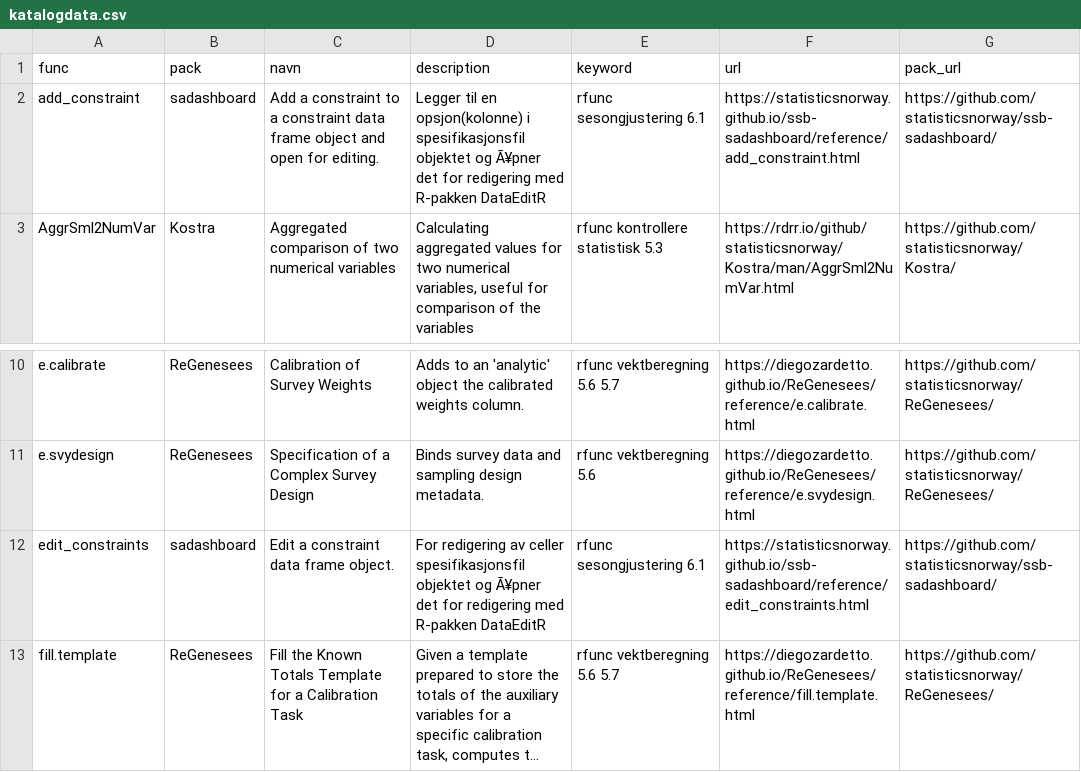
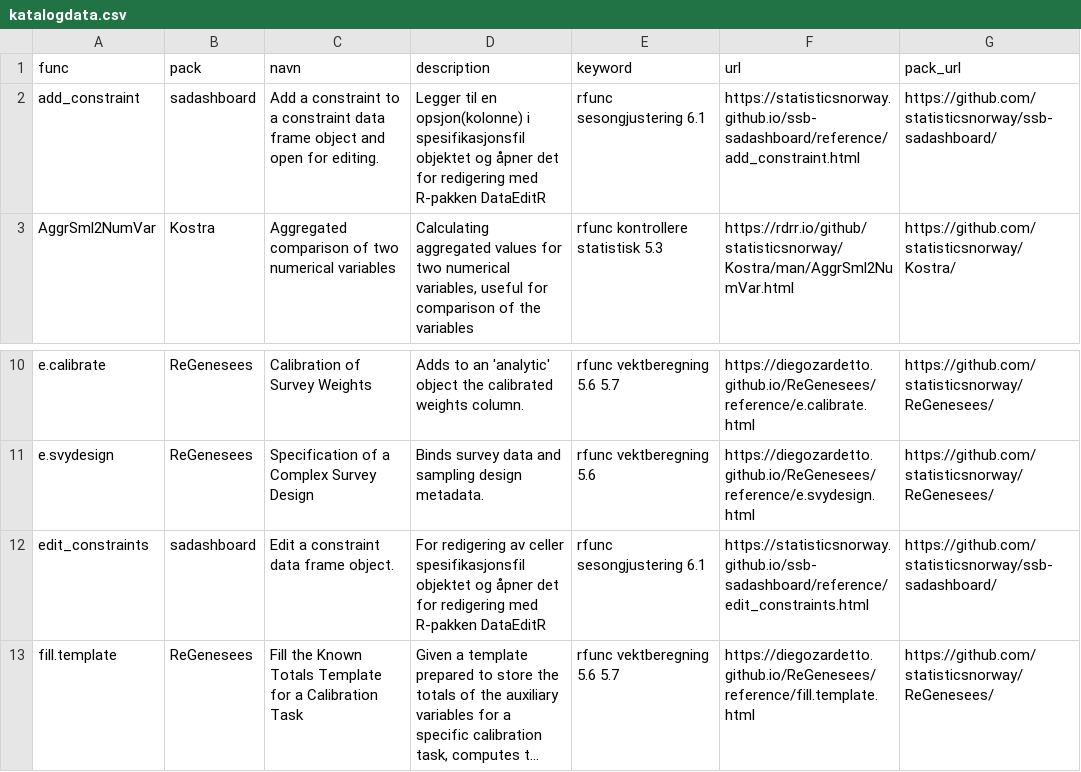
Before and after one commit to statisticsnorway/ssb-metodebiblioteket, a CSV file: data/katalogdata.csv, drawn as a sheet; only a part is shown, gaps mark what is left out; long unchanged cells end in …; the diff names each change by its address in the sheet, - before the commit and + after, or states it on an @@ line.

Commit message:
Forhåpentligvis bedre æøå etter ny kjøring av add_func()

```diff
--- a/data/katalogdata.csv
+++ b/data/katalogdata.csv
-D2 (description): …objektet og Ã¥pner det for…
+D2 (description): …objektet og åpner det for…
-D12 (description): …objektet og Ã¥pner det for…
+D12 (description): …objektet og åpner det for…
```
